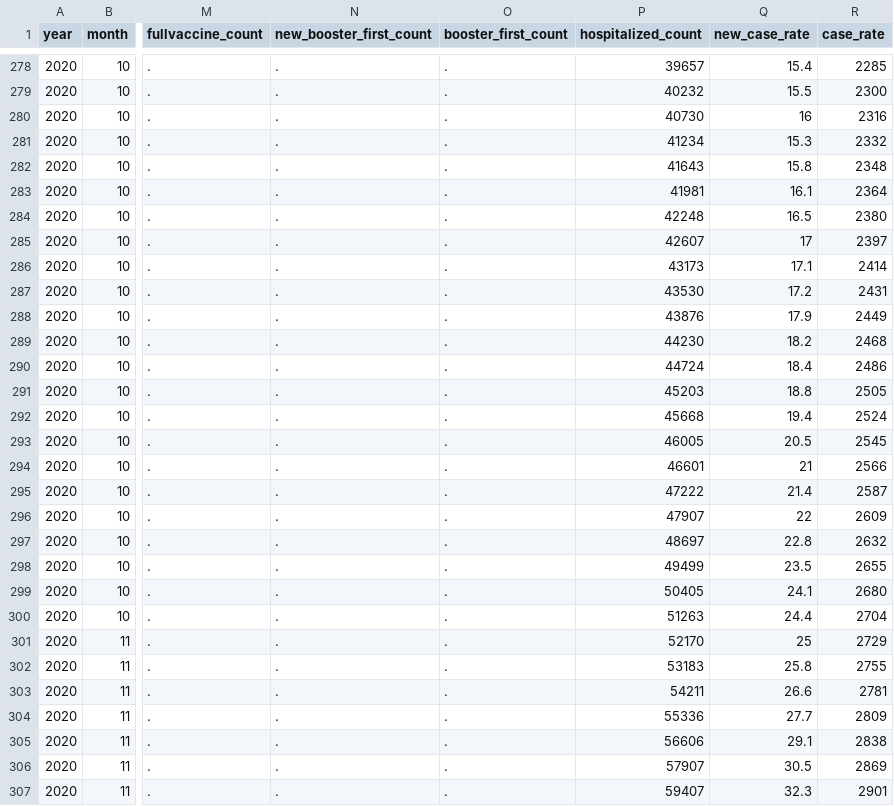
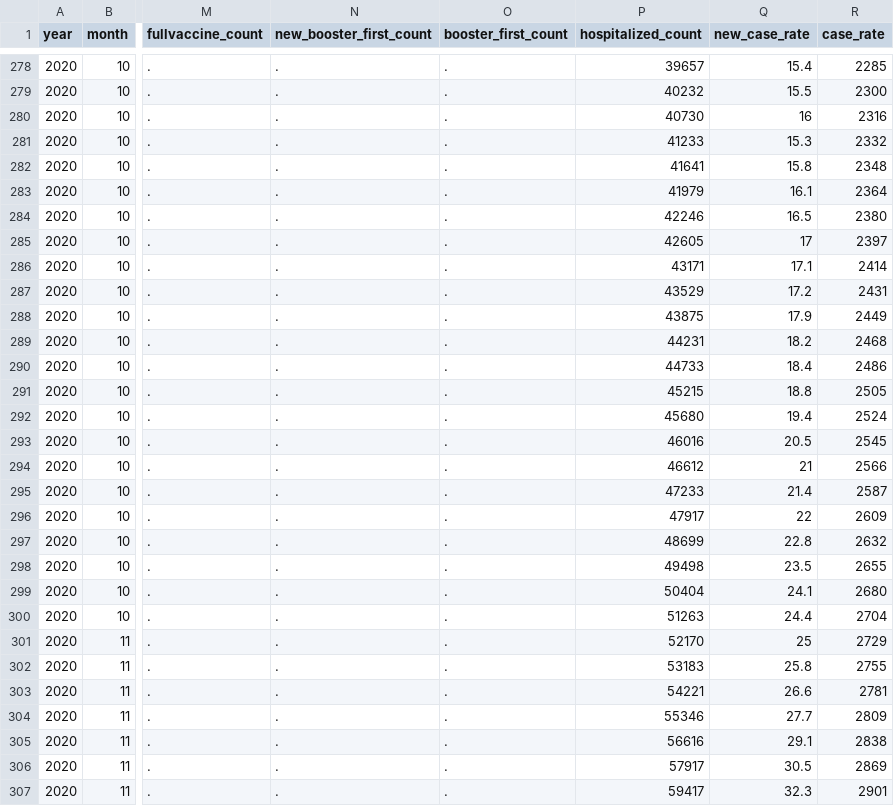
Before and after one commit to OpportunityInsights/EconomicTracker, a CSV file: data/COVID - National - Daily.csv, drawn as a sheet; only a part is shown, gaps mark what is left out; the diff covers the shown part only; the diff names each change by its address in the sheet, - before the commit and + after, or states it on an @@ line.

```diff
--- a/data/COVID - National - Daily.csv
+++ b/data/COVID - National - Daily.csv
-P281 (hospitalized_count): 41234
+P281 (hospitalized_count): 41233
-P282 (hospitalized_count): 41643
+P282 (hospitalized_count): 41641
-P283 (hospitalized_count): 41981
+P283 (hospitalized_count): 41979
-P284 (hospitalized_count): 42248
+P284 (hospitalized_count): 42246
-P285 (hospitalized_count): 42607
+P285 (hospitalized_count): 42605
-P286 (hospitalized_count): 43173
+P286 (hospitalized_count): 43171
-P287 (hospitalized_count): 43530
+P287 (hospitalized_count): 43529
-P288 (hospitalized_count): 43876
+P288 (hospitalized_count): 43875
-P289 (hospitalized_count): 44230
+P289 (hospitalized_count): 44231
-P290 (hospitalized_count): 44724
+P290 (hospitalized_count): 44733
-P291 (hospitalized_count): 45203
+P291 (hospitalized_count): 45215
-P292 (hospitalized_count): 45668
+P292 (hospitalized_count): 45680
-P293 (hospitalized_count): 46005
+P293 (hospitalized_count): 46016
-P294 (hospitalized_count): 46601
+P294 (hospitalized_count): 46612
-P295 (hospitalized_count): 47222
+P295 (hospitalized_count): 47233
-P296 (hospitalized_count): 47907
+P296 (hospitalized_count): 47917
-P297 (hospitalized_count): 48697
+P297 (hospitalized_count): 48699
-P298 (hospitalized_count): 49499
+P298 (hospitalized_count): 49498
-P299 (hospitalized_count): 50405
+P299 (hospitalized_count): 50404
-P303 (hospitalized_count): 54211
+P303 (hospitalized_count): 54221
-P304 (hospitalized_count): 55336
+P304 (hospitalized_count): 55346
-P305 (hospitalized_count): 56606
+P305 (hospitalized_count): 56616
-P306 (hospitalized_count): 57907
+P306 (hospitalized_count): 57917
-P307 (hospitalized_count): 59407
+P307 (hospitalized_count): 59417
```
Also changed, not shown: 2 added rows and 117 edited cells elsewhere in this file, 1 other file.
